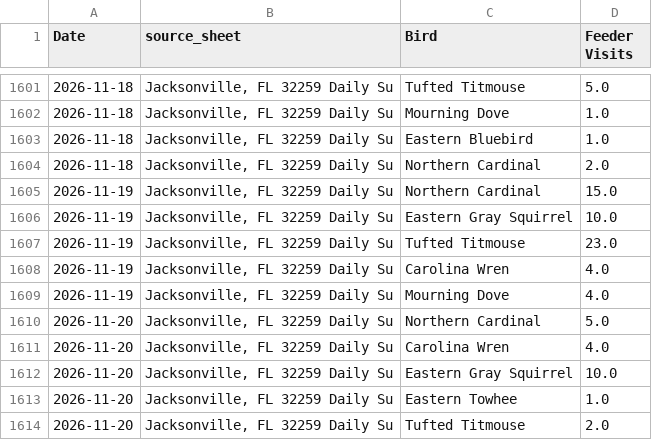
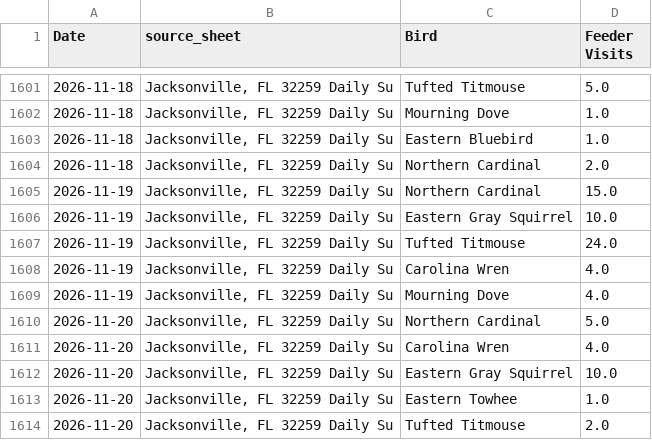
Before and after one commit to david-j-cox/backyard-ecology, a CSV file: data/daily_summaries_all_locations.csv, drawn as a sheet; only a part is shown, gaps mark what is left out.

```diff
--- a/data/daily_summaries_all_locations.csv
+++ b/data/daily_summaries_all_locations.csv
@@ -1606,3 +1606,3 @@ Date,source_sheet,Bird,Feeder Visits
 2026-11-19,"Jacksonville, FL 32259 Daily Su",Eastern Gray Squirrel,10.0
-2026-11-19,"Jacksonville, FL 32259 Daily Su",Tufted Titmouse,23.0
+2026-11-19,"Jacksonville, FL 32259 Daily Su",Tufted Titmouse,24.0
 2026-11-19,"Jacksonville, FL 32259 Daily Su",Carolina Wren,4.0
```
Also changed, not shown: data/birdcast_data.csv, data/sunrise_sunset.csv, 12 other files.
